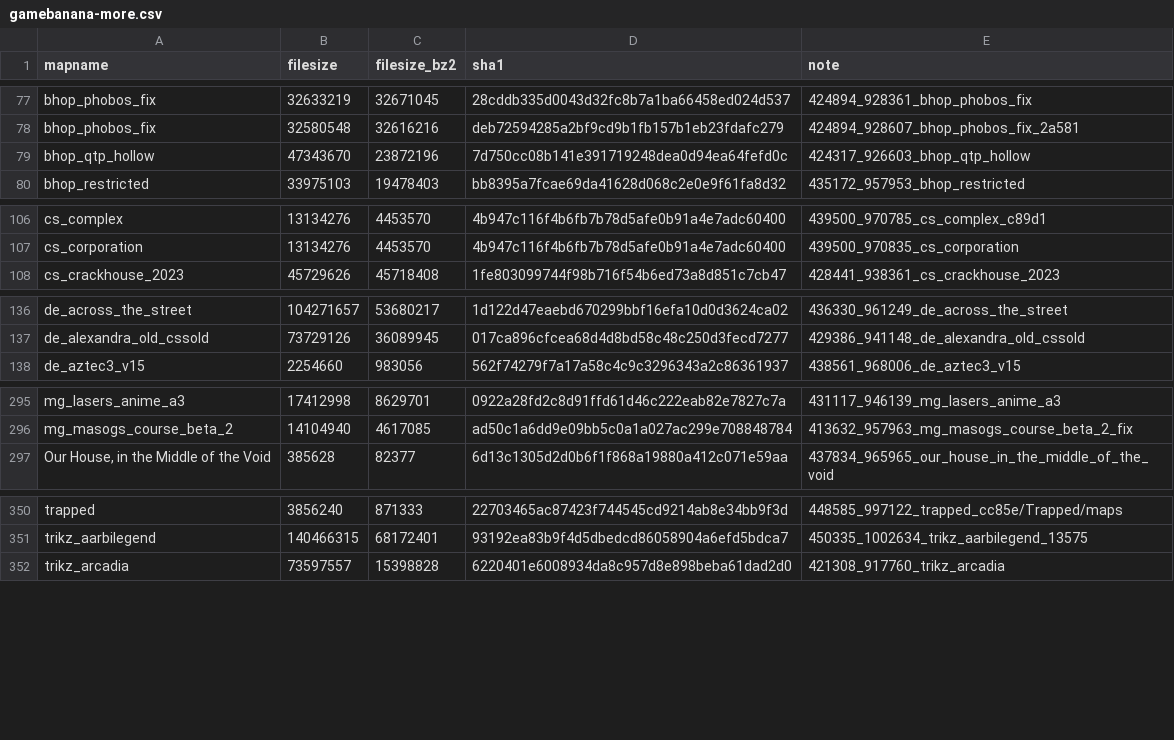
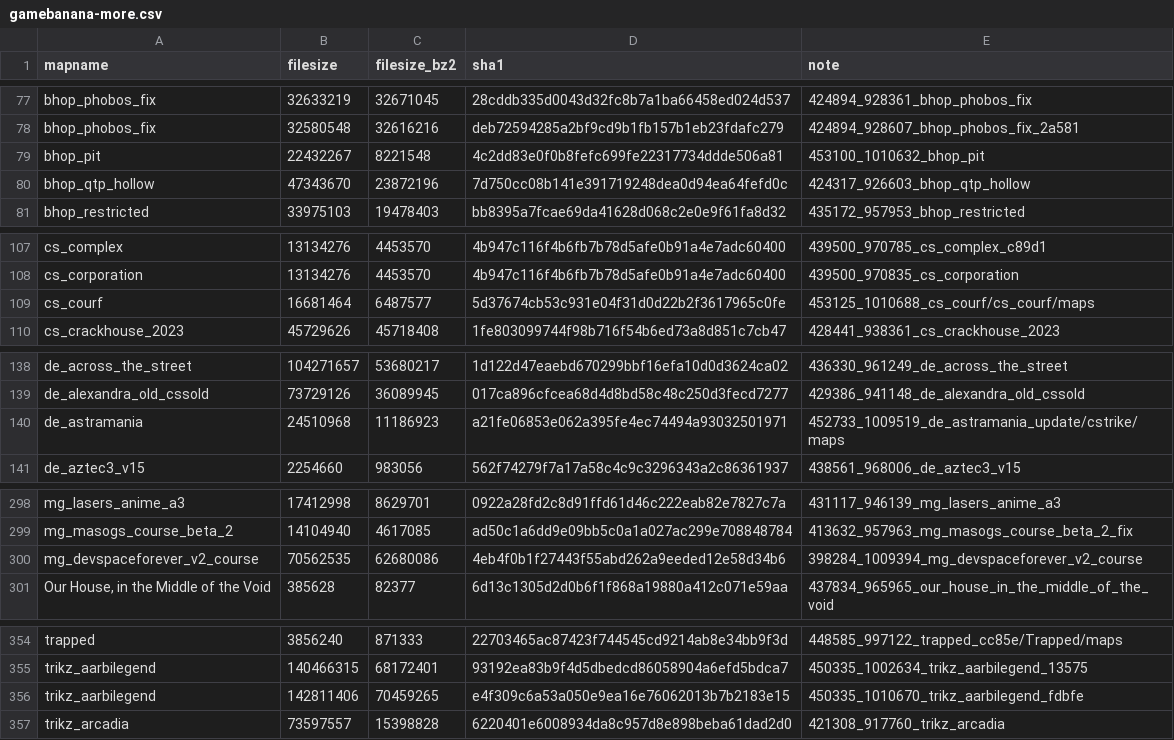
Before and after one commit to srcwr/maps-cstrike, a CSV file: unprocessed/gamebanana-more.csv, drawn as a sheet; only a part is shown, gaps mark what is left out; the diff names each change by its address in the sheet, - before the commit and + after, or states it on an @@ line.

```diff
--- a/unprocessed/gamebanana-more.csv
+++ b/unprocessed/gamebanana-more.csv
+row 79: bhop_pit | 22432267 | 8221548 | 4c2dd83e0f0b8fefc699fe22317734ddde506a81 | 453100_1010632_bhop_pit
+row 109: cs_courf | 16681464 | 6487577 | 5d37674cb53c931e04f31d0d22b2f3617965c0fe | 453125_1010688_cs_courf/cs_courf/maps
+row 140: de_astramania | 24510968 | 11186923 | a21fe06853e062a395fe4ec74494a93032501971 | 452733_1009519_de_astramania_update/cstrike/maps
+row 300: mg_devspaceforever_v2_course | 70562535 | 62680086 | 4eb4f0b1f27443f55abd262a9eeded12e58d34b6 | 398284_1009394_mg_devspaceforever_v2_course
+row 356: trikz_aarbilegend | 142811406 | 70459265 | e4f309c6a53a050e9ea16e76062013b7b2183e15 | 450335_1010670_trikz_aarbilegend_fdbfe
```
Also changed, not shown: recently_added.csv, 1 other file.
